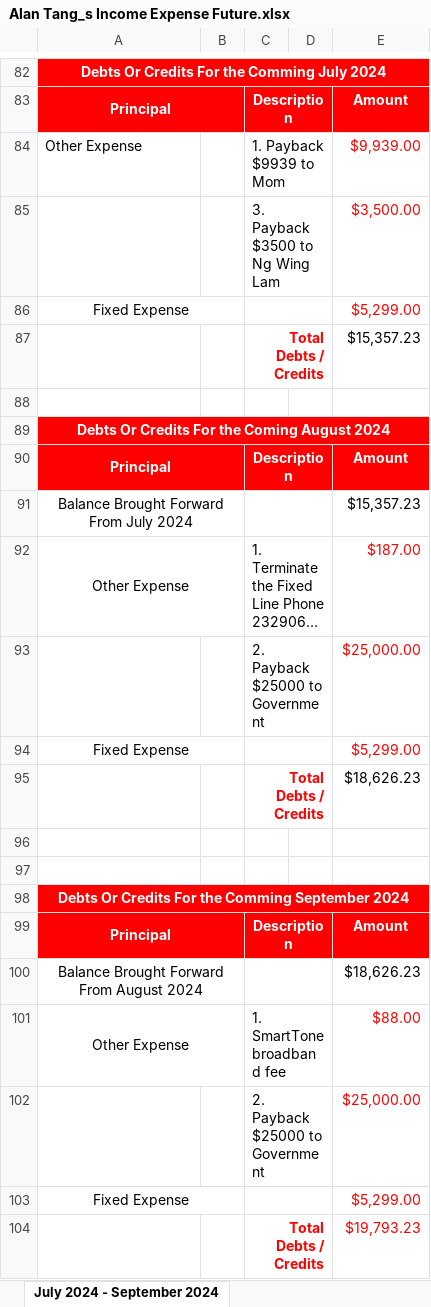
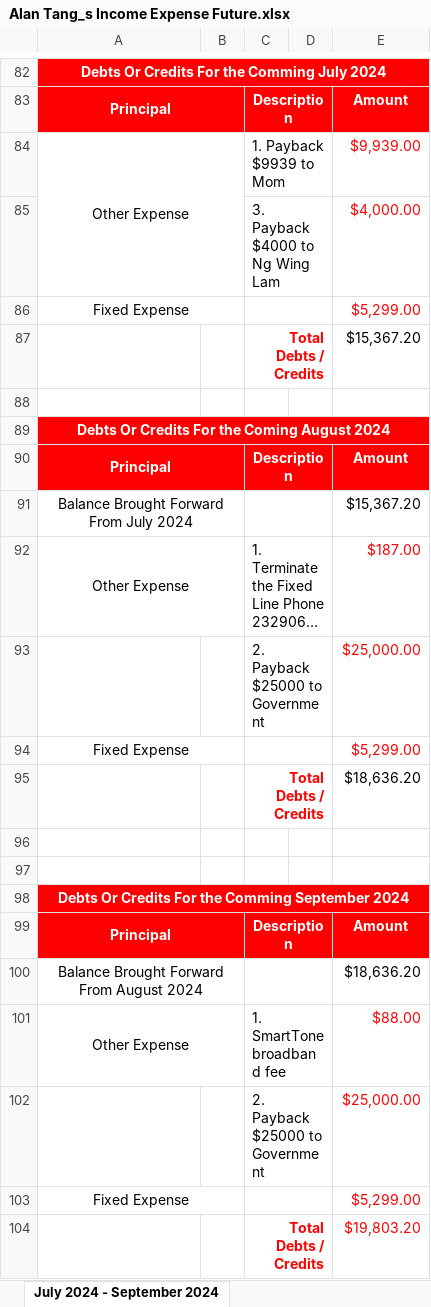
Before and after one commit to singluntang/Income-Expenditure-Forecast, an Excel workbook: Alan Tang_s Income Expense Future.xlsx, sheet July 2024 - September 2024, drawn as a sheet; only a part is shown, gaps mark what is left out; long unchanged cells end in …; values as stored, in another font and other column widths than the file's, no borders; conditional formats not drawn; removed rows and columns are numbered as before the commit, all else as after; the diff covers the shown part only; the diff names each change by its address in the sheet, - before the commit and + after, or states it on an @@ line.

Commit message:
docs: Update installment for Ng Wing Lam

```diff
--- a/Alan Tang_s Income Expense Future.xlsx (sheet July 2024 - September 2024)
+++ b/Alan Tang_s Income Expense Future.xlsx (sheet July 2024 - September 2024)
-A84 alignment: left
+A84 alignment: center
+A84:B85 merged
-row 85:  |  | 3. Payback $3500 to Ng Wing Lam |  | $3,500.00
+row 85:  |  | 3. Payback $4000 to Ng Wing Lam |  | $4,000.00
-E87: $15,357.23
+E87: $15,367.20
-E91: $15,357.23
+E91: $15,367.20
-E95: $18,626.23
+E95: $18,636.20
-E100: $18,626.23
+E100: $18,636.20
-E104: $19,793.23
+E104: $19,803.20
```
Also changed, not shown: 3 edited cells elsewhere in this sheet, sheet October 2024 - December 2024, sheet July 2025 - September 2025, sheet April 2025 - June 2025, sheet January 2025 - March 2025, sheet April 2024 - June 2024.
